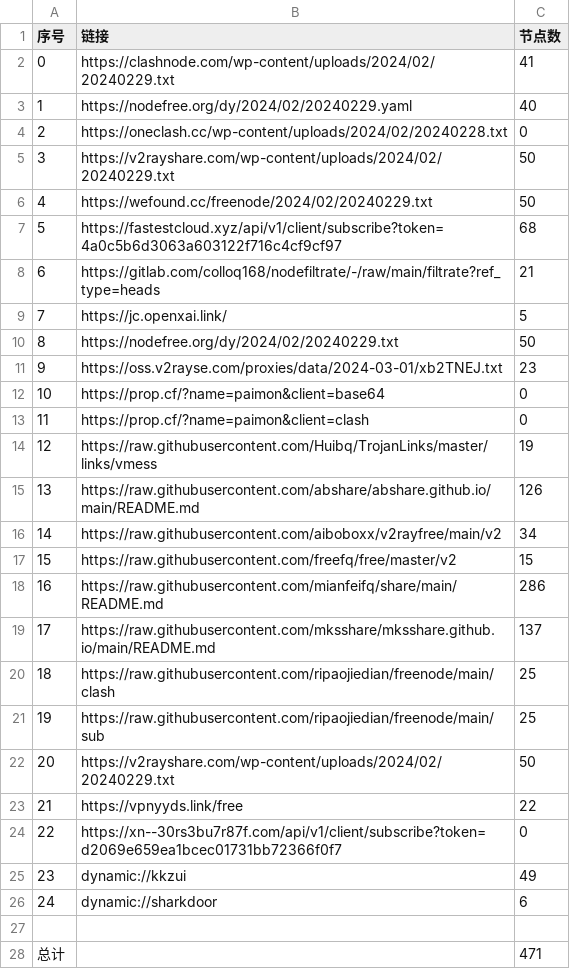
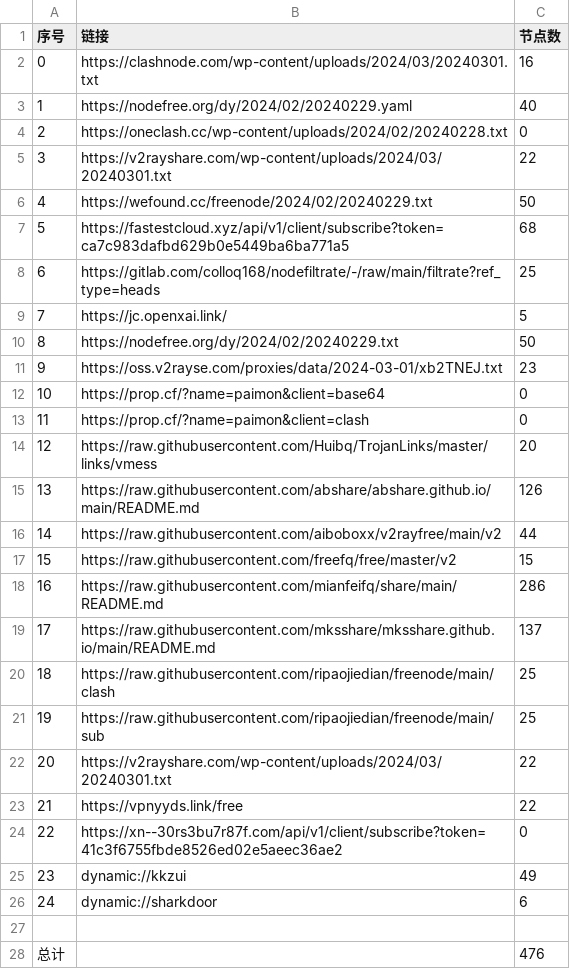
Before and after one commit to starsdream666/NoMoreWalls, a CSV file: list_result.csv, drawn as a sheet.

```diff
--- a/list_result.csv
+++ b/list_result.csv
@@ -1,9 +1,9 @@
 序号,链接,节点数
-0,https://clashnode.com/wp-content/uploads/2024/02/20240229.txt,41
+0,https://clashnode.com/wp-content/uploads/2024/03/20240301.txt,16
 1,https://nodefree.org/dy/2024/02/20240229.yaml,40
 2,https://oneclash.cc/wp-content/uploads/2024/02/20240228.txt,0
-3,https://v2rayshare.com/wp-content/uploads/2024/02/20240229.txt,50
+3,https://v2rayshare.com/wp-content/uploads/2024/03/20240301.txt,22
 4,https://wefound.cc/freenode/2024/02/20240229.txt,50
-5,https://fastestcloud.xyz/api/v1/client/subscribe?token=4a0c5b6d3063a603122f716c4cf9cf97,68
-6,https://gitlab.com/colloq168/nodefiltrate/-/raw/main/filtrate?ref_type=heads,21
+5,https://fastestcloud.xyz/api/v1/client/subscribe?token=ca7c983dafbd629b0e5449ba6ba771a5,68
+6,https://gitlab.com/colloq168/nodefiltrate/-/raw/main/filtrate?ref_type=heads,25
 7,https://jc.openxai.link/,5
@@ -13,5 +13,5 @@
 11,https://prop.cf/?name=paimon&client=clash,0
-12,https://raw.githubusercontent.com/Huibq/TrojanLinks/master/links/vmess,19
+12,https://raw.githubusercontent.com/Huibq/TrojanLinks/master/links/vmess,20
 13,https://raw.githubusercontent.com/abshare/abshare.github.io/main/README.md,126
-14,https://raw.githubusercontent.com/aiboboxx/v2rayfree/main/v2,34
+14,https://raw.githubusercontent.com/aiboboxx/v2rayfree/main/v2,44
 15,https://raw.githubusercontent.com/freefq/free/master/v2,15
@@ -21,5 +21,5 @@
 19,https://raw.githubusercontent.com/ripaojiedian/freenode/main/sub,25
-20,https://v2rayshare.com/wp-content/uploads/2024/02/20240229.txt,50
+20,https://v2rayshare.com/wp-content/uploads/2024/03/20240301.txt,22
 21,https://vpnyyds.link/free,22
-22,https://xn--30rs3bu7r87f.com/api/v1/client/subscribe?token=d2069e659ea1bcec01731bb72366f0f7,0
+22,https://xn--30rs3bu7r87f.com/api/v1/client/subscribe?token=41c3f6755fbde8526ed02e5aeec36ae2,0
 23,dynamic://kkzui,49
@@ -27,2 +27,2 @@
 
-总计,,471
+总计,,476
```
Also changed, not shown: 21 other files.
